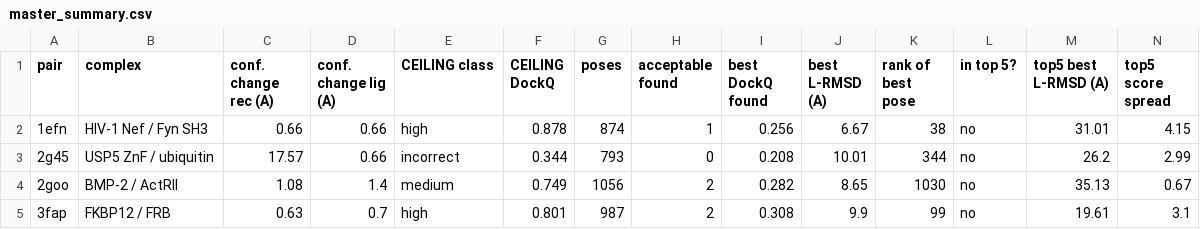
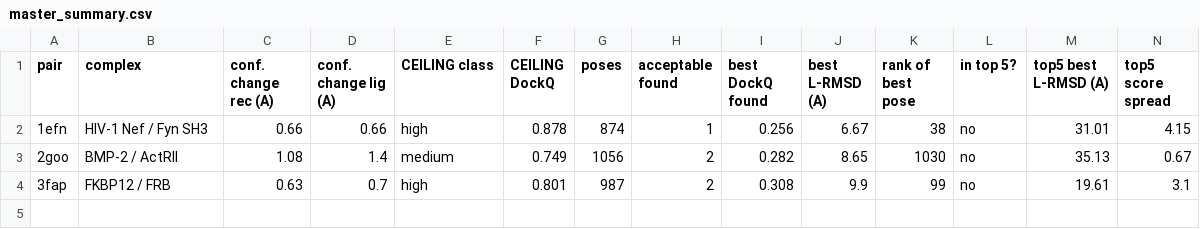
Before and after one commit to IlJuma/Snake_make_project, a CSV file: analysis_all_poses/master_summary.csv, drawn as a sheet; only a part is shown; rows hold the shown columns only; the diff names each change by its address in the sheet, - before the commit and + after, or states it on an @@ line.

```diff
--- a/analysis_all_poses/master_summary.csv
+++ b/analysis_all_poses/master_summary.csv
-row 3: 2g45 | USP5 ZnF / ubiquitin | 17.57 | 0.66 | incorrect | 0.344 | 793 | 0 | 0.208 | 10.01 | 344 | no | 26.2 | 2.99
```
Also changed, not shown: 2 other files.
